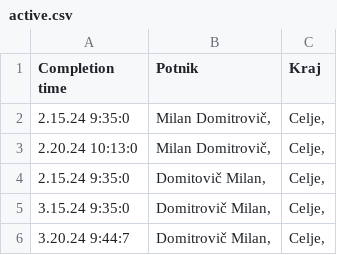
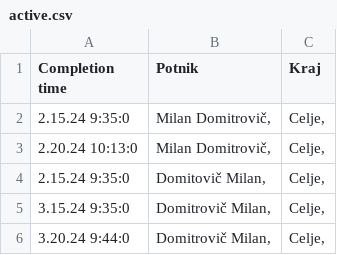
Before and after one commit to SRP-B/dat-za, a CSV file: active.csv, drawn as a sheet.

Commit message:
EditAppv11

```diff
--- a/active.csv
+++ b/active.csv
@@ -5,2 +5,2 @@
 3.15.24 9:35:0;"Domitrovič Milan,";"Celje,"
-3.20.24 9:44:7;"Domitrovič Milan,";"Celje,"
+3.20.24 9:44:0;"Domitrovič Milan,";"Celje,"
```
